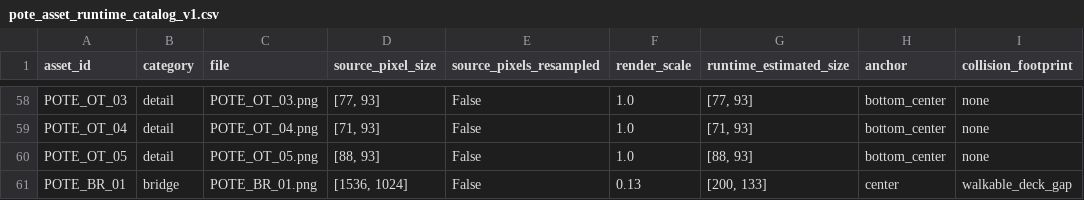
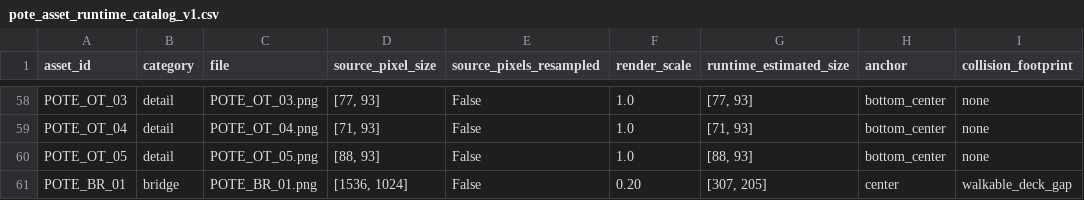
Before and after one commit to ChanJoos/Project_dark_android, a CSV file: assets/pote/production/pote_asset_runtime_catalog_v1.csv, drawn as a sheet; only a part is shown, gaps mark what is left out; the diff names each change by its address in the sheet, - before the commit and + after, or states it on an @@ line.

Commit message:
Use transparent Pote footbridge sprite

```diff
--- a/assets/pote/production/pote_asset_runtime_catalog_v1.csv
+++ b/assets/pote/production/pote_asset_runtime_catalog_v1.csv
-F61 (render_scale): 0.13
+F61 (render_scale): 0.20
-G61 (runtime_estimated_size): [200, 133]
+G61 (runtime_estimated_size): [307, 205]
```
Also changed, not shown: 1 other file.
